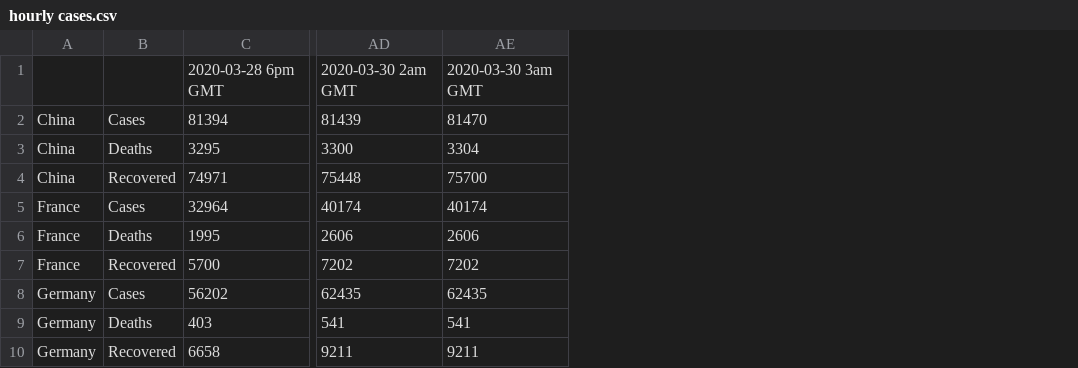
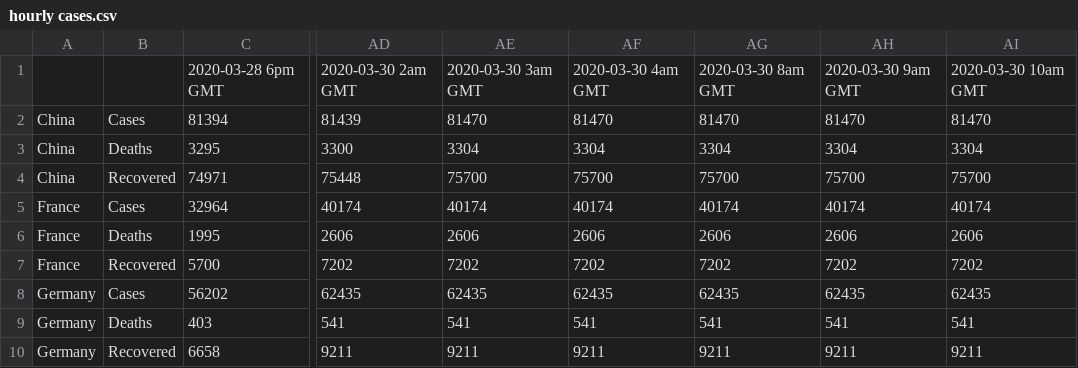
Before and after one commit to Ajeet94/coronavirus, a CSV file: hourly cases.csv, drawn as a sheet; only a part is shown, gaps mark what is left out; the diff names each change by its address in the sheet, - before the commit and + after, or states it on an @@ line.

Commit message:
hourly cases update

```diff
--- a/hourly cases.csv
+++ b/hourly cases.csv
+column AF, rows 1-10: 2020-03-30 4am GMT | 81470 | 3304 | 75700 | 40174 | 2606 | 7202 | 62435 | 541 | 9211
+column AG, rows 1-10: 2020-03-30 8am GMT | 81470 | 3304 | 75700 | 40174 | 2606 | 7202 | 62435 | 541 | 9211
+column AH, rows 1-10: 2020-03-30 9am GMT | 81470 | 3304 | 75700 | 40174 | 2606 | 7202 | 62435 | 541 | 9211
+column AI, rows 1-10: 2020-03-30 10am GMT | 81470 | 3304 | 75700 | 40174 | 2606 | 7202 | 62435 | 541 | 9211
```
